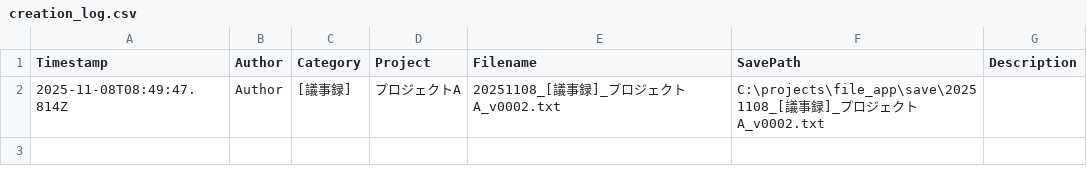
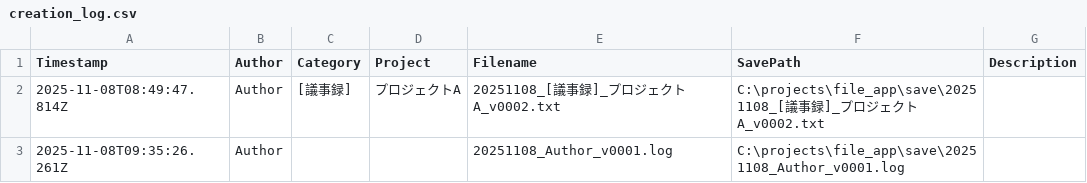
Before and after one commit to KoukiHoshino/file_app, a CSV file: data/creation_log.csv, drawn as a sheet; the diff names each change by its address in the sheet, - before the commit and + after, or states it on an @@ line.

```diff
--- a/data/creation_log.csv
+++ b/data/creation_log.csv
+row 3: 2025-11-08T09:35:26.261Z | Author |  |  | 20251108_Author_v0001.log | C:\projects\file_app\save\20251108_Author_v0001.log
```
Also changed, not shown: 2 other files.
